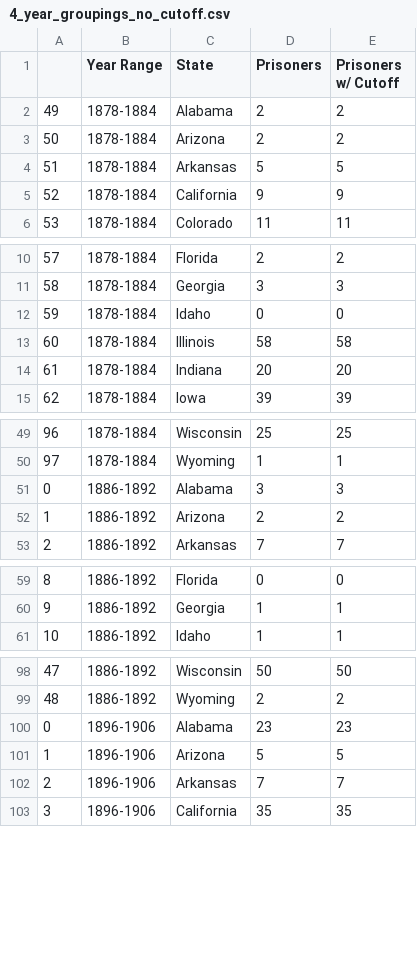
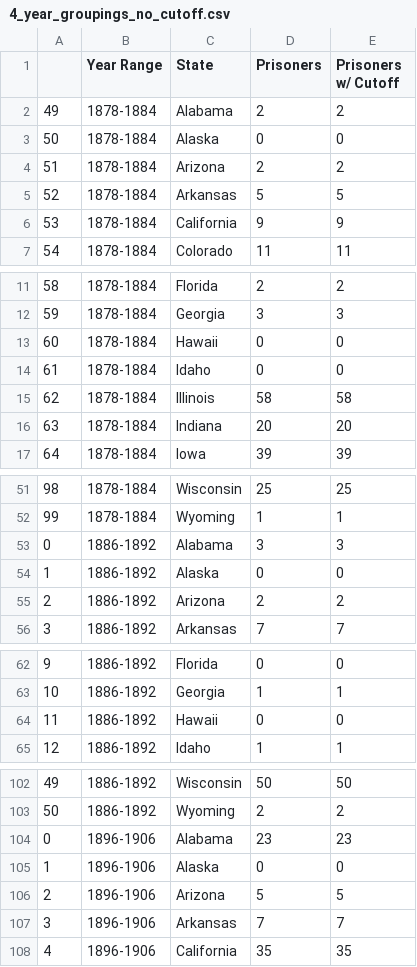
Before and after one commit to SamAndrew27/prison_project, a CSV file: data/4_year_groupings_no_cutoff.csv, drawn as a sheet; only a part is shown, gaps mark what is left out; addresses are those after the commit; the diff covers the shown part only; the diff names each change by its address in the sheet, - before the commit and + after, or states it on an @@ line.

```diff
--- a/data/4_year_groupings_no_cutoff.csv
+++ b/data/4_year_groupings_no_cutoff.csv
+row 3: 50 | 1878-1884 | Alaska | 0 | 0
@@ column A renumbered from row 4 down @@
+row 13: 60 | 1878-1884 | Hawaii | 0 | 0
+row 54: 1 | 1886-1892 | Alaska | 0 | 0
+row 64: 11 | 1886-1892 | Hawaii | 0 | 0
+row 105: 1 | 1896-1906 | Alaska | 0 | 0
```
Also changed, not shown: 9 added rows elsewhere in this file, data/foreign_data_cleaned.csv, data/original_data/foreign_data.csv, 10 other files.
